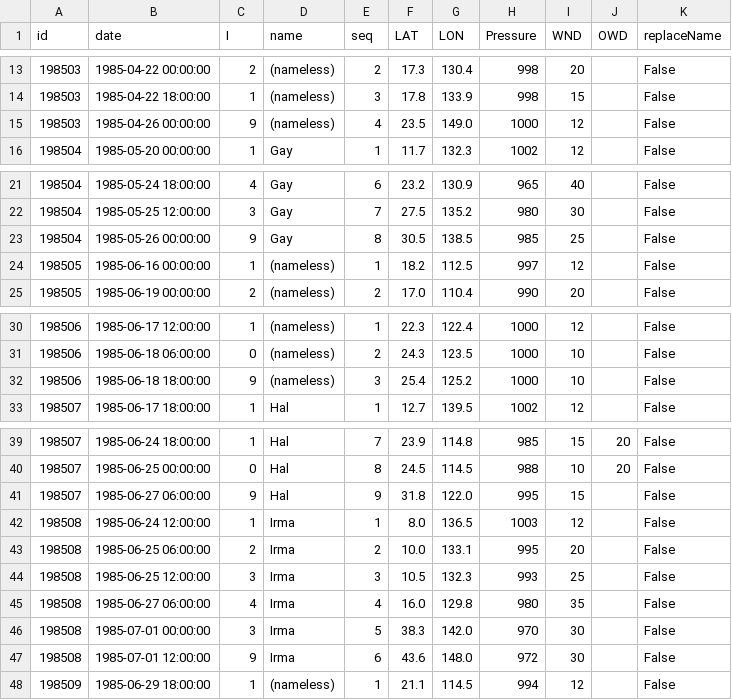
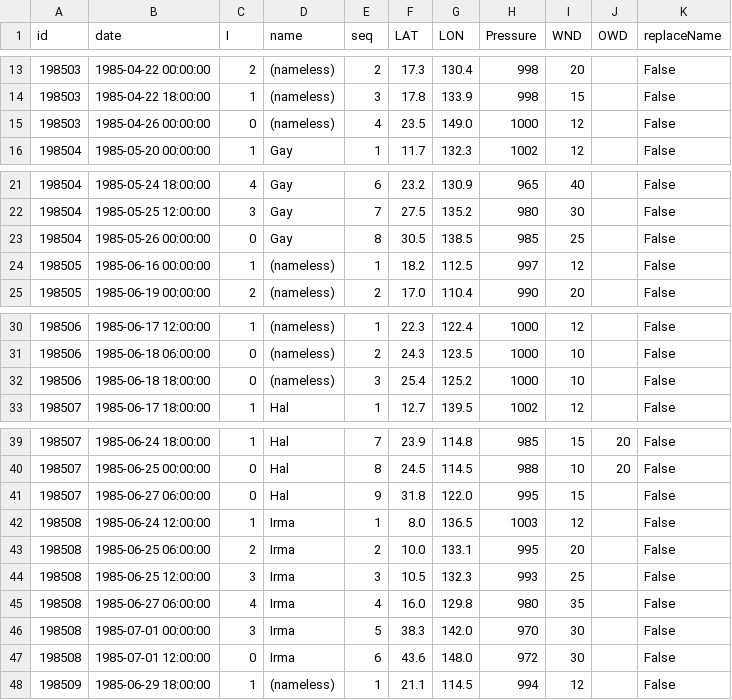
Before and after one commit to ZhangDubhe/Tropical-Cyclone-Information-System, a CSV file: resource/data/typhoon/chart/1985.csv, drawn as a sheet; only a part is shown, gaps mark what is left out.

```diff
--- a/resource/data/typhoon/chart/1985.csv
+++ b/resource/data/typhoon/chart/1985.csv
@@ -14,3 +14,3 @@ id,date,I,name,seq,LAT,LON,Pressure,WND,OWD,replaceName
 198503,1985-04-22 18:00:00,1,(nameless),3,17.8,133.9,998,15,,False
-198503,1985-04-26 00:00:00,9,(nameless),4,23.5,149.0,1000,12,,False
+198503,1985-04-26 00:00:00,0,(nameless),4,23.5,149.0,1000,12,,False
 198504,1985-05-20 00:00:00,1,Gay,1,11.7,132.3,1002,12,,False
@@ -22,3 +22,3 @@ id,date,I,name,seq,LAT,LON,Pressure,WND,OWD,replaceName
 198504,1985-05-25 12:00:00,3,Gay,7,27.5,135.2,980,30,,False
-198504,1985-05-26 00:00:00,9,Gay,8,30.5,138.5,985,25,,False
+198504,1985-05-26 00:00:00,0,Gay,8,30.5,138.5,985,25,,False
 198505,1985-06-16 00:00:00,1,(nameless),1,18.2,112.5,997,12,,False
@@ -31,3 +31,3 @@ id,date,I,name,seq,LAT,LON,Pressure,WND,OWD,replaceName
 198506,1985-06-18 06:00:00,0,(nameless),2,24.3,123.5,1000,10,,False
-198506,1985-06-18 18:00:00,9,(nameless),3,25.4,125.2,1000,10,,False
+198506,1985-06-18 18:00:00,0,(nameless),3,25.4,125.2,1000,10,,False
 198507,1985-06-17 18:00:00,1,Hal,1,12.7,139.5,1002,12,,False
@@ -40,3 +40,3 @@ id,date,I,name,seq,LAT,LON,Pressure,WND,OWD,replaceName
 198507,1985-06-25 00:00:00,0,Hal,8,24.5,114.5,988,10,20,False
-198507,1985-06-27 06:00:00,9,Hal,9,31.8,122.0,995,15,,False
+198507,1985-06-27 06:00:00,0,Hal,9,31.8,122.0,995,15,,False
 198508,1985-06-24 12:00:00,1,Irma,1,8.0,136.5,1003,12,,False
@@ -46,3 +46,3 @@ id,date,I,name,seq,LAT,LON,Pressure,WND,OWD,replaceName
 198508,1985-07-01 00:00:00,3,Irma,5,38.3,142.0,970,30,,False
-198508,1985-07-01 12:00:00,9,Irma,6,43.6,148.0,972,30,,False
+198508,1985-07-01 12:00:00,0,Irma,6,43.6,148.0,972,30,,False
 198509,1985-06-29 18:00:00,1,(nameless),1,21.1,114.5,994,12,,False
```
Also changed, not shown: 3 other files.
